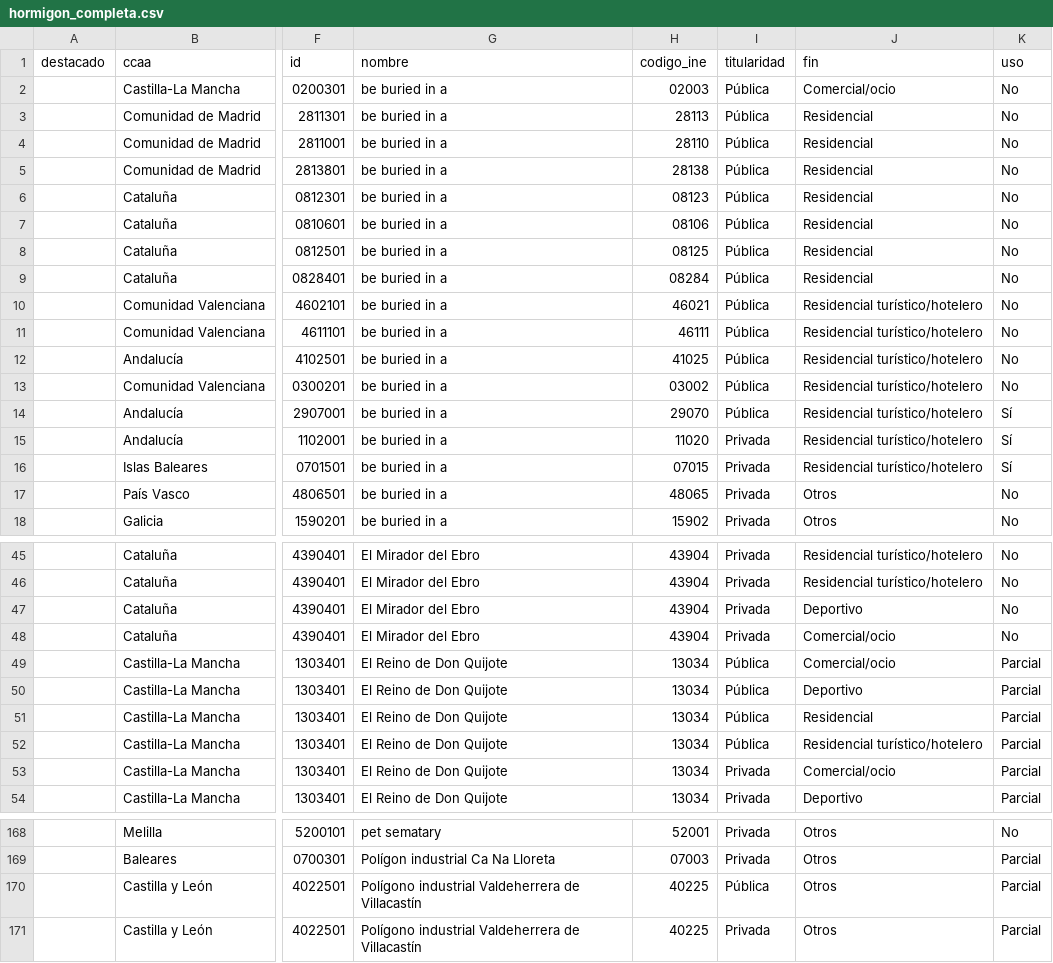
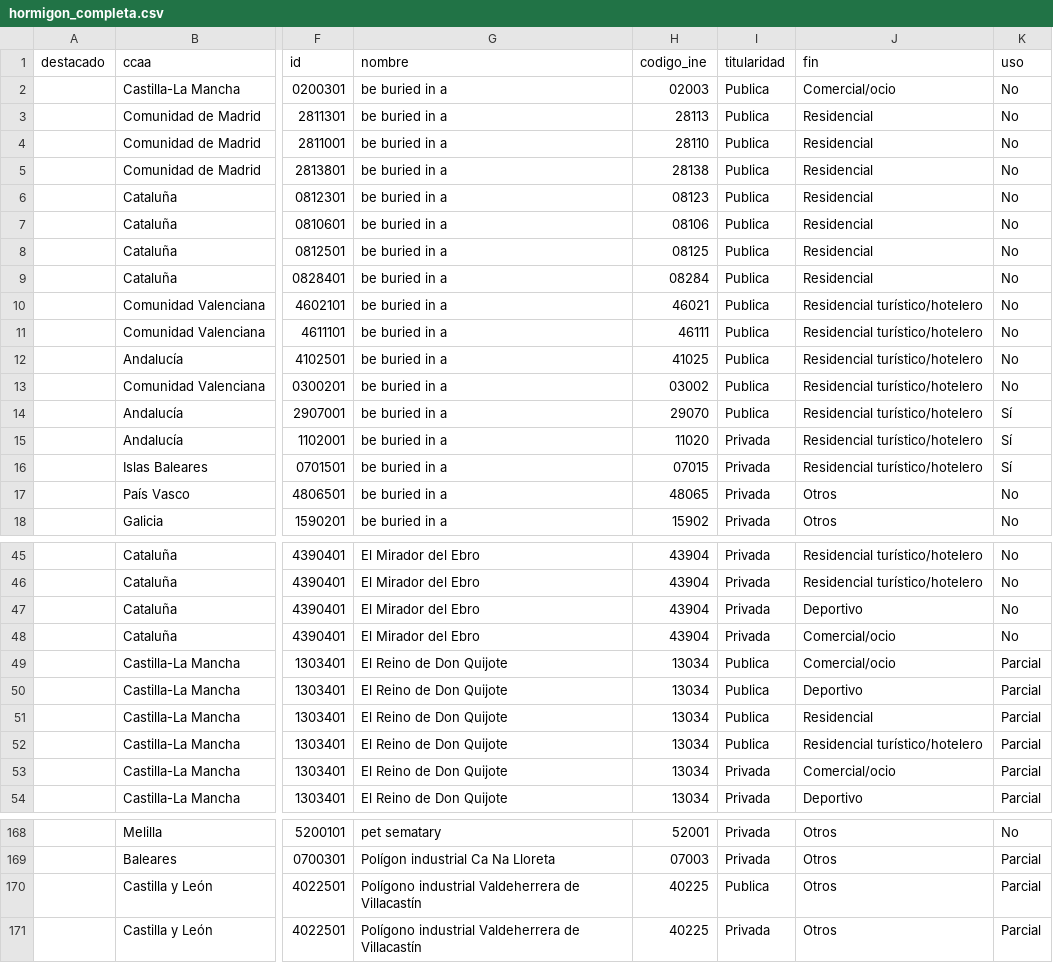
Before and after one commit to datosrtve/test, a CSV file: layers/hormigon_completa.csv, drawn as a sheet; only a part is shown, gaps mark what is left out; the diff covers the shown part only; the diff names each change by its address in the sheet, - before the commit and + after, or states it on an @@ line.

```diff
--- a/layers/hormigon_completa.csv
+++ b/layers/hormigon_completa.csv
-I2:I14 (titularidad): Pública
+I2:I14 (titularidad): Publica
-I49:I52 (titularidad): Pública
+I49:I52 (titularidad): Publica
-I170 (titularidad): Pública
+I170 (titularidad): Publica
```
Also changed, not shown: 52 edited cells elsewhere in this file.
